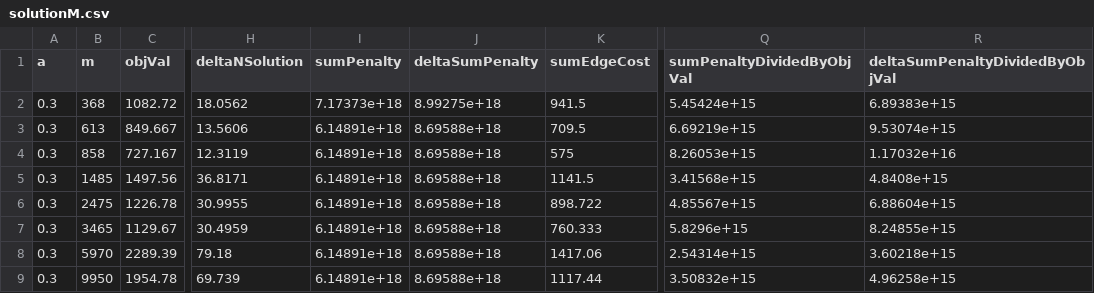
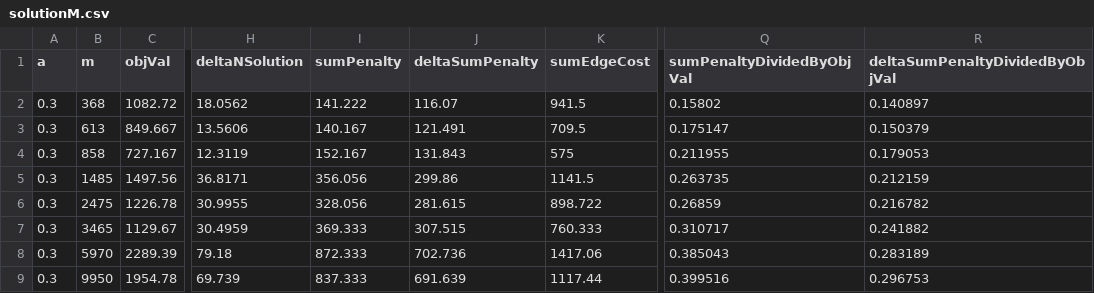
Before and after one commit to luishpmendes/PCDCP, a CSV file: grasp/output/solutionM.csv, drawn as a sheet; only a part is shown, gaps mark what is left out; the diff covers the shown part only; the diff names each change by its address in the sheet, - before the commit and + after, or states it on an @@ line.

```diff
--- a/grasp/output/solutionM.csv
+++ b/grasp/output/solutionM.csv
-I2 (sumPenalty): 7.17373e+18
+I2 (sumPenalty): 141.222
-J2 (deltaSumPenalty): 8.99275e+18
+J2 (deltaSumPenalty): 116.07
-Q2 (sumPenaltyDividedByObjVal): 5.45424e+15
+Q2 (sumPenaltyDividedByObjVal): 0.15802
-R2 (deltaSumPenaltyDividedByObjVal): 6.89383e+15
+R2 (deltaSumPenaltyDividedByObjVal): 0.140897
-I3 (sumPenalty): 6.14891e+18
+I3 (sumPenalty): 140.167
-J3 (deltaSumPenalty): 8.69588e+18
+J3 (deltaSumPenalty): 121.491
-Q3 (sumPenaltyDividedByObjVal): 6.69219e+15
+Q3 (sumPenaltyDividedByObjVal): 0.175147
-R3 (deltaSumPenaltyDividedByObjVal): 9.53074e+15
+R3 (deltaSumPenaltyDividedByObjVal): 0.150379
-I4 (sumPenalty): 6.14891e+18
+I4 (sumPenalty): 152.167
-J4 (deltaSumPenalty): 8.69588e+18
+J4 (deltaSumPenalty): 131.843
-Q4 (sumPenaltyDividedByObjVal): 8.26053e+15
+Q4 (sumPenaltyDividedByObjVal): 0.211955
-R4 (deltaSumPenaltyDividedByObjVal): 1.17032e+16
+R4 (deltaSumPenaltyDividedByObjVal): 0.179053
-I5 (sumPenalty): 6.14891e+18
+I5 (sumPenalty): 356.056
-J5 (deltaSumPenalty): 8.69588e+18
+J5 (deltaSumPenalty): 299.86
-Q5 (sumPenaltyDividedByObjVal): 3.41568e+15
+Q5 (sumPenaltyDividedByObjVal): 0.263735
-R5 (deltaSumPenaltyDividedByObjVal): 4.8408e+15
+R5 (deltaSumPenaltyDividedByObjVal): 0.212159
-I6 (sumPenalty): 6.14891e+18
+I6 (sumPenalty): 328.056
-J6 (deltaSumPenalty): 8.69588e+18
+J6 (deltaSumPenalty): 281.615
-Q6 (sumPenaltyDividedByObjVal): 4.85567e+15
+Q6 (sumPenaltyDividedByObjVal): 0.26859
-R6 (deltaSumPenaltyDividedByObjVal): 6.88604e+15
+R6 (deltaSumPenaltyDividedByObjVal): 0.216782
-I7 (sumPenalty): 6.14891e+18
+I7 (sumPenalty): 369.333
-J7 (deltaSumPenalty): 8.69588e+18
+J7 (deltaSumPenalty): 307.515
-Q7 (sumPenaltyDividedByObjVal): 5.8296e+15
+Q7 (sumPenaltyDividedByObjVal): 0.310717
-R7 (deltaSumPenaltyDividedByObjVal): 8.24855e+15
+R7 (deltaSumPenaltyDividedByObjVal): 0.241882
-I8 (sumPenalty): 6.14891e+18
+I8 (sumPenalty): 872.333
-J8 (deltaSumPenalty): 8.69588e+18
+J8 (deltaSumPenalty): 702.736
-Q8 (sumPenaltyDividedByObjVal): 2.54314e+15
+Q8 (sumPenaltyDividedByObjVal): 0.385043
-R8 (deltaSumPenaltyDividedByObjVal): 3.60218e+15
+R8 (deltaSumPenaltyDividedByObjVal): 0.283189
-I9 (sumPenalty): 6.14891e+18
+I9 (sumPenalty): 837.333
-J9 (deltaSumPenalty): 8.69588e+18
+J9 (deltaSumPenalty): 691.639
-Q9 (sumPenaltyDividedByObjVal): 3.50832e+15
+Q9 (sumPenaltyDividedByObjVal): 0.399516
-R9 (deltaSumPenaltyDividedByObjVal): 4.96258e+15
+R9 (deltaSumPenaltyDividedByObjVal): 0.296753
```
Also changed, not shown: 76 edited cells elsewhere in this file, geneticAlgorithm/output/solutionD.csv, geneticAlgorithm/output/solutionM.csv, 11 other files.
